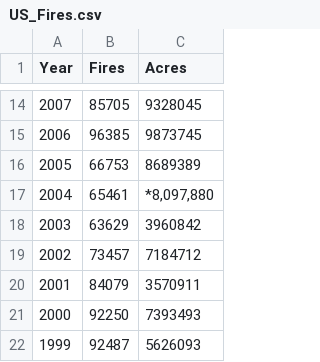
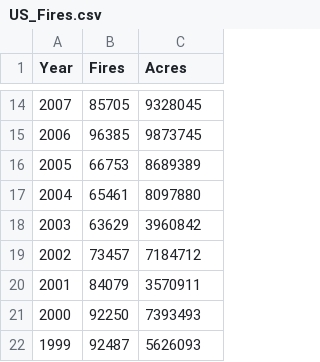
Before and after one commit to CSUChicoDataScience/data-science-portfolio-N3mines, a CSV file: US_Fires.csv, drawn as a sheet; only a part is shown, gaps mark what is left out.

```diff
--- a/US_Fires.csv
+++ b/US_Fires.csv
@@ -16,3 +16,3 @@ Year,Fires,Acres
 2005,66753,8689389
-2004,65461,"*8,097,880"
+2004,65461,8097880
 2003,63629,3960842
```
Also changed, not shown: 2 other files.
